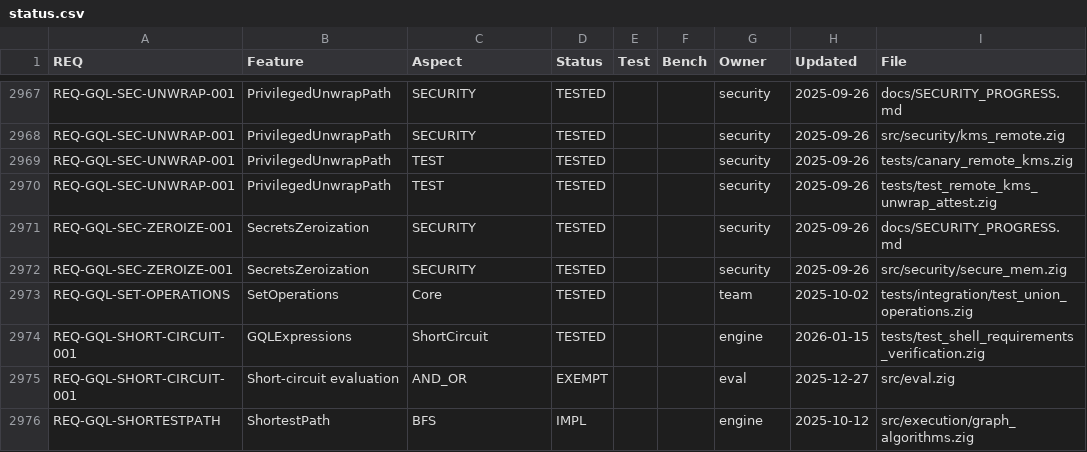
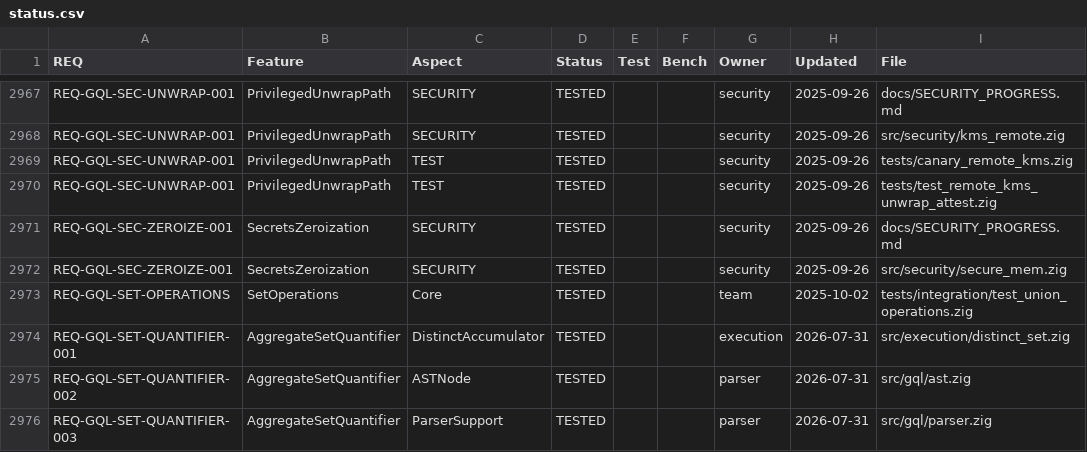
Before and after one commit to geodedb/geode, a CSV file: docs/status.csv, drawn as a sheet; only a part is shown, gaps mark what is left out; the shorter side is filled out with more unchanged rows; the diff covers the shown part only; the diff names each change by its address in the sheet, - before the commit and + after, or states it on an @@ line.

Commit message:
fix(gql): implement count(DISTINCT), the ISO set quantifier, and the vector functions
Bugs 6 and 8 of docs/@BUGS_731.md.

- computeGroupAggregation had no countDistinct branch and fell through to
  a NULL return. Because the read runtime wraps every RETURN in a
  synthetic WITH, that made count(DISTINCT x) return NULL for essentially
  every query shape while plain count(x) worked.
- Five sibling aggregate implementations each had their own partial
  countDistinct and disagreed on node identity, booleans and the
  empty-group result. They now share one DistinctSet accumulator:
  node/edge identity by id, NULLs skipped per ISO, empty group -> 0.
- DISTINCT was a parser special case for count() only, so
  collect(DISTINCT x) did not even parse. ISO/IEC 39075:2024 allows the
  set quantifier on every aggregate, so it is now an AST flag accepted on
  the full <computational operation> list.
- An unresolved function silently evaluated to NULL, which is what made
  every missing vector function look like a working call returning null.
  It now raises UnknownFunction, mapped to SQLSTATE 42883.
- distance/similarity/euclidean/manhattan/knn were never registered; only
  cosine had a one-off alias. They are now registered, accept plain list
  literals rather than requiring VectorF32, and parseVectorMetric accepts
  the 'euclidean' synonym that CREATE INDEX already accepted. knn is an
  alias of vector_knn; the documented 3-arg form is rejected with a
  diagnostic instead of returning null.
- The four function catalogs that advertised these names now agree with
  what is implemented.

Regression: zig build test-bug731-aggvec, 20/20 (was 4/20);
iso-conformance 96/96 and gql-conformance 20/20 still green.

Committed with SKIP for hadolint/markdownlint/goreleaser, which fail on
pre-existing findings in files this change does not touch.

```diff
--- a/docs/status.csv
+++ b/docs/status.csv
+row 2974: REQ-GQL-SET-QUANTIFIER-001 | AggregateSetQuantifier | DistinctAccumulator | TESTED |  |  | execution | 2026-07-31 | src/execution/distinct_set.zig
+row 2975: REQ-GQL-SET-QUANTIFIER-002 | AggregateSetQuantifier | ASTNode | TESTED |  |  | parser | 2026-07-31 | src/gql/ast.zig
+row 2976: REQ-GQL-SET-QUANTIFIER-003 | AggregateSetQuantifier | ParserSupport | TESTED |  |  | parser | 2026-07-31 | src/gql/parser.zig
```
Also changed, not shown: 7 added rows and 4 edited cells elsewhere in this file, 20 other files.
